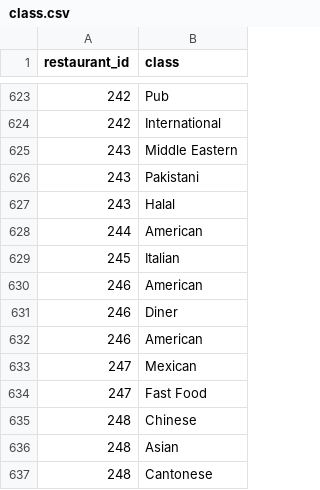
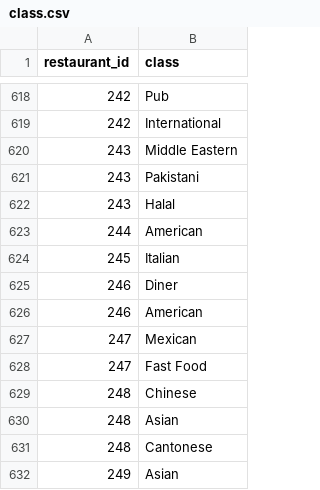
Before and after one commit to DDMeer/411-clone, a CSV file: class.csv, drawn as a sheet; only a part is shown, gaps mark what is left out; the shorter side is filled out with more unchanged rows; the diff covers the shown part only.

```diff
--- a/class.csv
+++ b/class.csv
@@ -629,3 +624,2 @@ restaurant_id,class
 245,Italian
-246,American
 246,Diner
```
Also changed, not shown: 5 removed rows elsewhere in this file.
